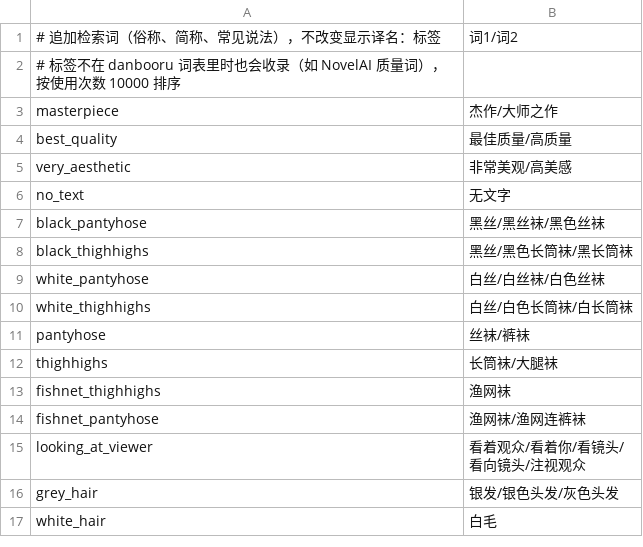
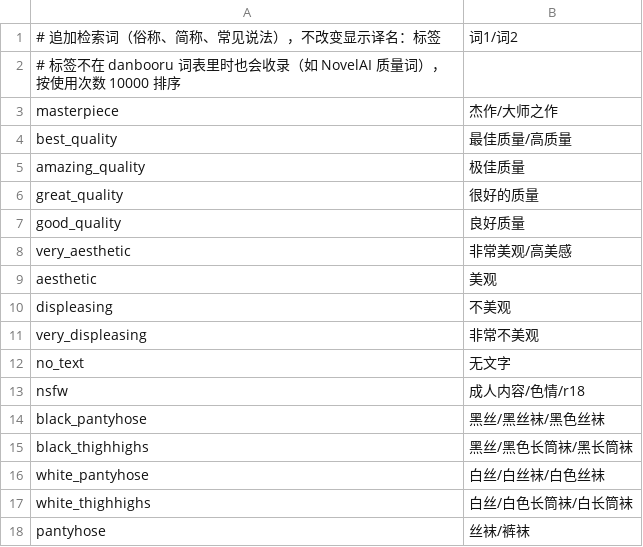
Before and after one commit to TomorrowX6/NovelAI-CN, a CSV file: data/zh-extra.csv, drawn as a sheet; only a part is shown; the shorter side is filled out with more unchanged rows.

```diff
--- a/data/zh-extra.csv
+++ b/data/zh-extra.csv
@@ -4,4 +4,11 @@ masterpiece,杰作/大师之作
 best_quality,最佳质量/高质量
+amazing_quality,极佳质量
+great_quality,很好的质量
+good_quality,良好质量
 very_aesthetic,非常美观/高美感
+aesthetic,美观
+displeasing,不美观
+very_displeasing,非常不美观
 no_text,无文字
+nsfw,成人内容/色情/r18
 black_pantyhose,黑丝/黑丝袜/黑色丝袜
```
Also changed, not shown: 8 other files.
